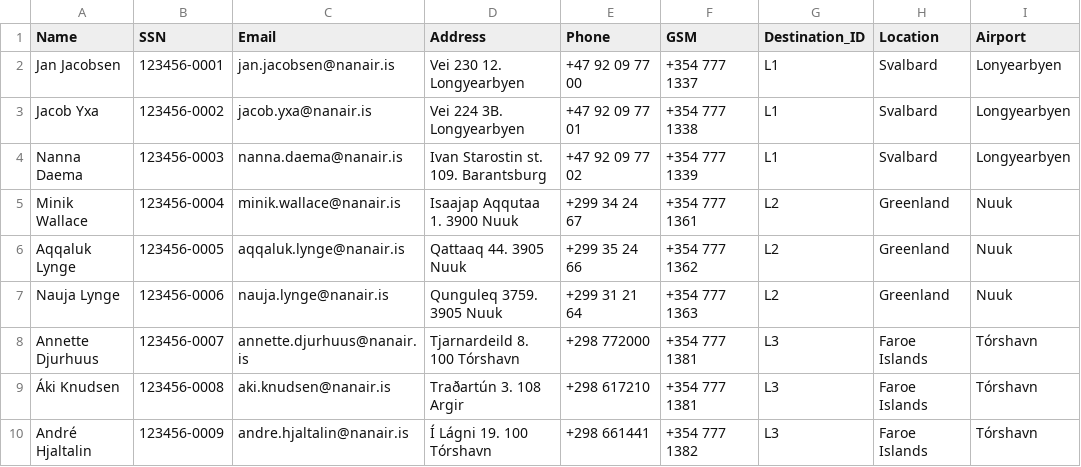
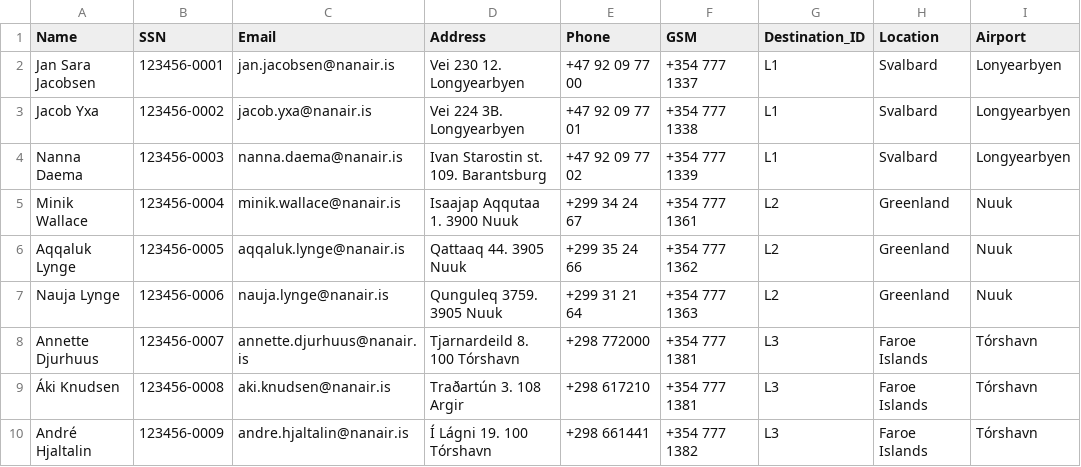
Before and after one commit to saraatla/VLN1-H25, a CSV file: csv/Employees.csv, drawn as a sheet; only a part is shown; the diff names each change by its address in the sheet, - before the commit and + after, or states it on an @@ line.

Commit message:
edit employee

```diff
--- a/csv/Employees.csv
+++ b/csv/Employees.csv
-A2 (Name): Jan Jacobsen
+A2 (Name): Jan Sara Jacobsen
```
Also changed, not shown: 4 other files.
